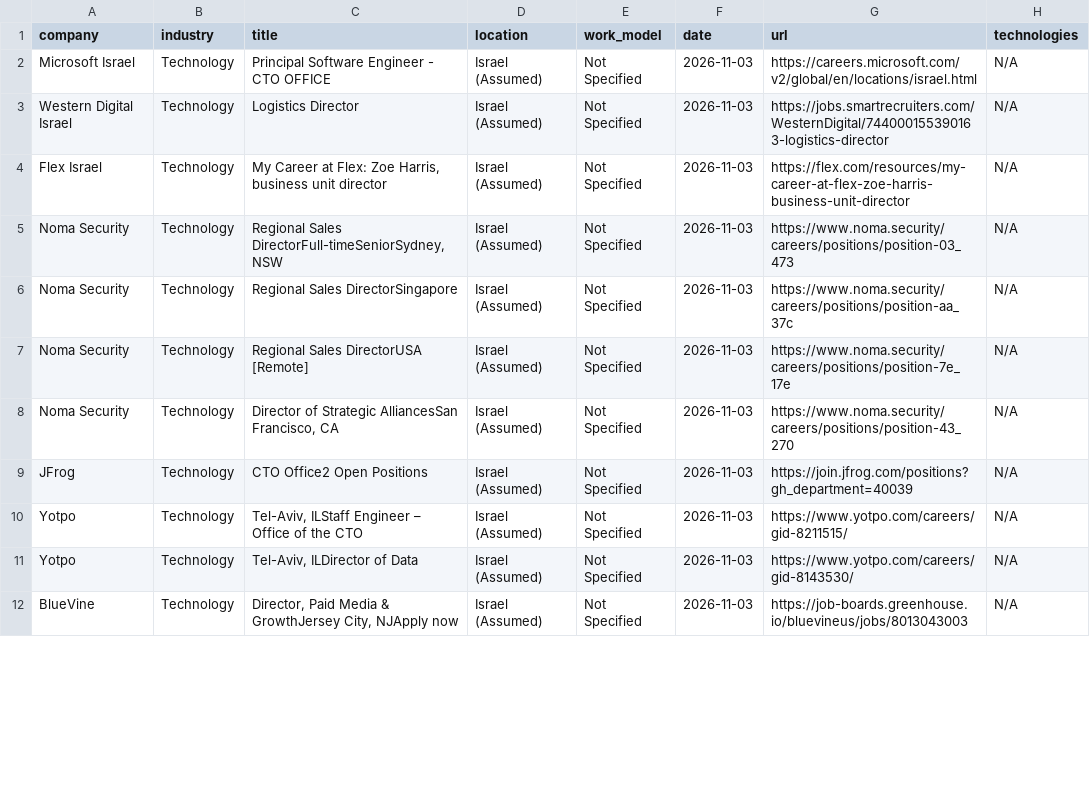
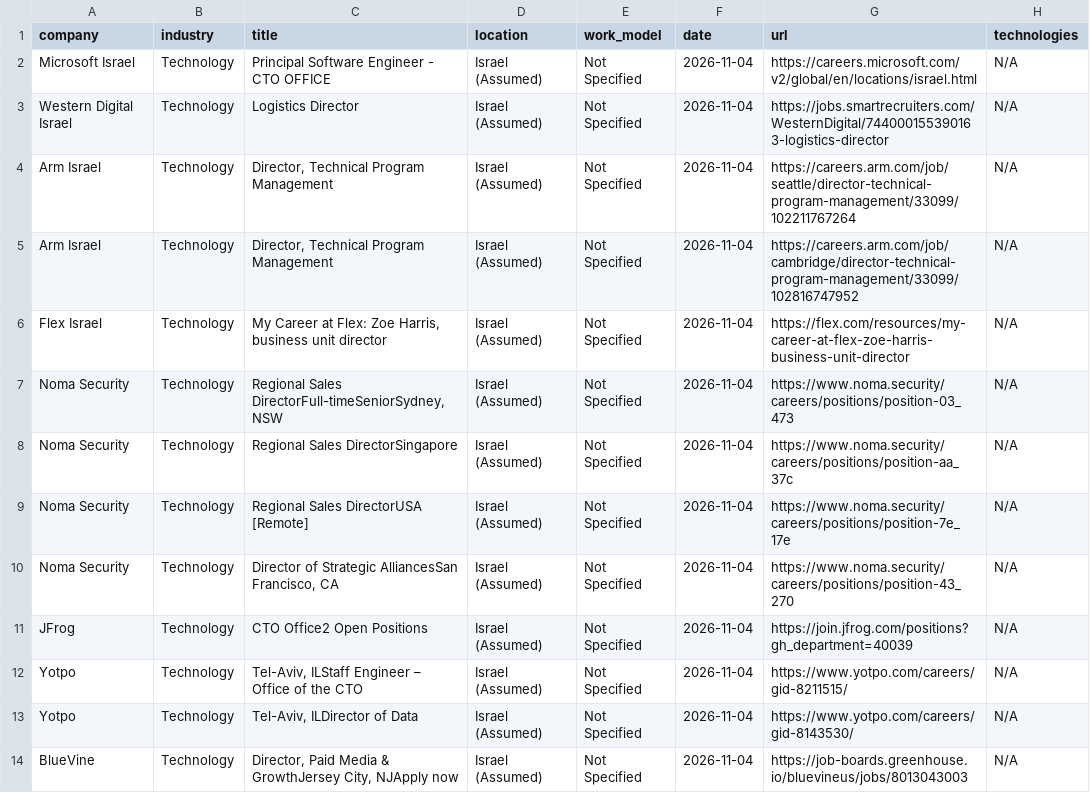
Before and after one commit to SKleeblatt/Kleeblatt-job-board, a CSV file: jobs/Executive_R&D.csv, drawn as a sheet; only a part is shown; the diff covers the shown part only.

```diff
--- a/jobs/Executive_R&D.csv
+++ b/jobs/Executive_R&D.csv
@@ -1,12 +1,14 @@
 company,industry,title,location,work_model,date,url,technologies
-Microsoft Israel,Technology,Principal Software Engineer - CTO OFFICE,Israel (Assumed),Not Specified,2026-11-03,https://careers.microsoft.com/v2/global/en/locations/israel.html,N/A
-Western Digital Israel,Technology,Logistics Director,Israel (Assumed),Not Specified,2026-11-03,https://jobs.smartrecruiters.com/WesternDigital/744000155390163-logistics-director,N/A
-Flex Israel,Technology,"My Career at Flex: Zoe Harris, business unit director",Israel (Assumed),Not Specified,2026-11-03,https://flex.com/resources/my-career-at-flex-zoe-harris-business-unit-director,N/A
-Noma Security,Technology,"Regional Sales DirectorFull-timeSeniorSydney, NSW",Israel (Assumed),Not Specified,2026-11-03,https://www.noma.security/careers/positions/position-03_473,N/A
-Noma Security,Technology,Regional Sales DirectorSingapore,Israel (Assumed),Not Specified,2026-11-03,https://www.noma.security/careers/positions/position-aa_37c,N/A
-Noma Security,Technology,Regional Sales DirectorUSA [Remote],Israel (Assumed),Not Specified,2026-11-03,https://www.noma.security/careers/positions/position-7e_17e,N/A
-Noma Security,Technology,"Director of Strategic AlliancesSan Francisco, CA",Israel (Assumed),Not Specified,2026-11-03,https://www.noma.security/careers/positions/position-43_270,N/A
-JFrog,Technology,CTO Office2 Open Positions,Israel (Assumed),Not Specified,2026-11-03,https://join.jfrog.com/positions?gh_department=40039,N/A
-Yotpo,Technology,"Tel-Aviv, ILStaff Engineer – Office of the CTO",Israel (Assumed),Not Specified,2026-11-03,https://www.yotpo.com/careers/gid-8211515/,N/A
-Yotpo,Technology,"Tel-Aviv, ILDirector of Data",Israel (Assumed),Not Specified,2026-11-03,https://www.yotpo.com/careers/gid-8143530/,N/A
-BlueVine,Technology,"Director, Paid Media & GrowthJersey City, NJApply now",Israel (Assumed),Not Specified,2026-11-03,https://job-boards.greenhouse.io/bluevineus/jobs/8013043003,N/A
+Microsoft Israel,Technology,Principal Software Engineer - CTO OFFICE,Israel (Assumed),Not Specified,2026-11-04,https://careers.microsoft.com/v2/global/en/locations/israel.html,N/A
+Western Digital Israel,Technology,Logistics Director,Israel (Assumed),Not Specified,2026-11-04,https://jobs.smartrecruiters.com/WesternDigital/744000155390163-logistics-director,N/A
+Arm Israel,Technology,"Director, Technical Program Management",Israel (Assumed),Not Specified,2026-11-04,https://careers.arm.com/job/seattle/director-technical-program-management/33099/102211767264,N/A
+Arm Israel,Technology,"Director, Technical Program Management",Israel (Assumed),Not Specified,2026-11-04,https://careers.arm.com/job/cambridge/director-technical-program-management/33099/102816747952,N/A
+Flex Israel,Technology,"My Career at Flex: Zoe Harris, business unit director",Israel (Assumed),Not Specified,2026-11-04,https://flex.com/resources/my-career-at-flex-zoe-harris-business-unit-director,N/A
+Noma Security,Technology,"Regional Sales DirectorFull-timeSeniorSydney, NSW",Israel (Assumed),Not Specified,2026-11-04,https://www.noma.security/careers/positions/position-03_473,N/A
+Noma Security,Technology,Regional Sales DirectorSingapore,Israel (Assumed),Not Specified,2026-11-04,https://www.noma.security/careers/positions/position-aa_37c,N/A
+Noma Security,Technology,Regional Sales DirectorUSA [Remote],Israel (Assumed),Not Specified,2026-11-04,https://www.noma.security/careers/positions/position-7e_17e,N/A
+Noma Security,Technology,"Director of Strategic AlliancesSan Francisco, CA",Israel (Assumed),Not Specified,2026-11-04,https://www.noma.security/careers/positions/position-43_270,N/A
+JFrog,Technology,CTO Office2 Open Positions,Israel (Assumed),Not Specified,2026-11-04,https://join.jfrog.com/positions?gh_department=40039,N/A
+Yotpo,Technology,"Tel-Aviv, ILStaff Engineer – Office of the CTO",Israel (Assumed),Not Specified,2026-11-04,https://www.yotpo.com/careers/gid-8211515/,N/A
+Yotpo,Technology,"Tel-Aviv, ILDirector of Data",Israel (Assumed),Not Specified,2026-11-04,https://www.yotpo.com/careers/gid-8143530/,N/A
+BlueVine,Technology,"Director, Paid Media & GrowthJersey City, NJApply now",Israel (Assumed),Not Specified,2026-11-04,https://job-boards.greenhouse.io/bluevineus/jobs/8013043003,N/A
```
Also changed, not shown: 2 added rows and 11 edited cells elsewhere in this file, jobs/data.csv, jobs/marketing.csv, 15 other files.
